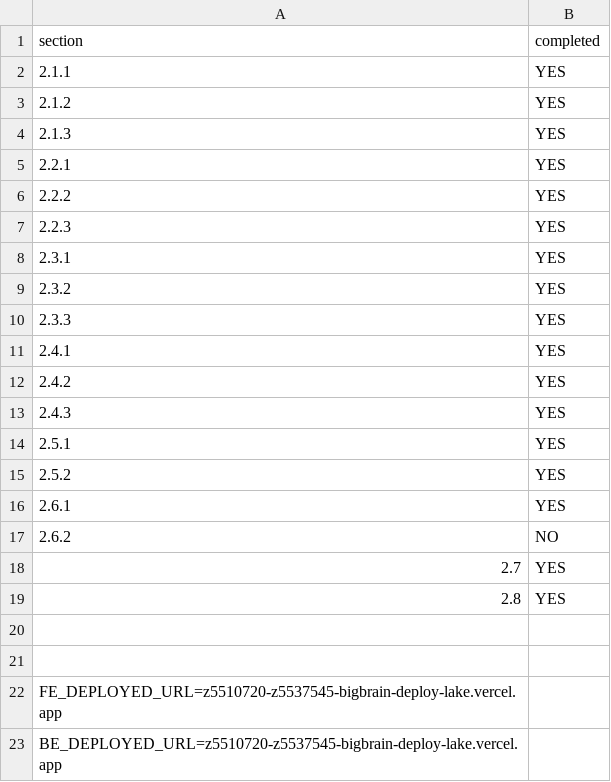
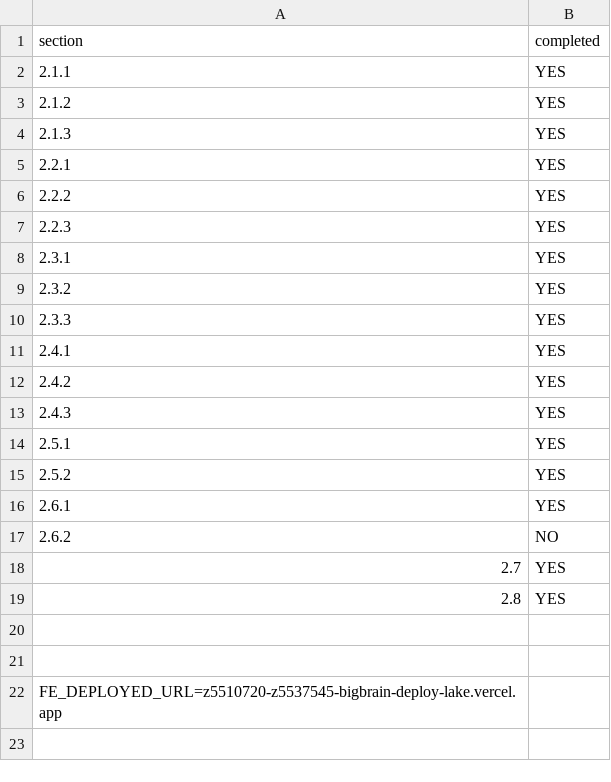
Before and after one commit to jiangzegege123/bigbrain-public, a CSV file: progress.csv, drawn as a sheet.

Commit message:
chore: removed be deployed url

```diff
--- a/progress.csv
+++ b/progress.csv
@@ -22,2 +22 @@ section,completed
 FE_DEPLOYED_URL=z5510720-z5537545-bigbrain-deploy-lake.vercel.app
-BE_DEPLOYED_URL=z5510720-z5537545-bigbrain-deploy-lake.vercel.app
```
